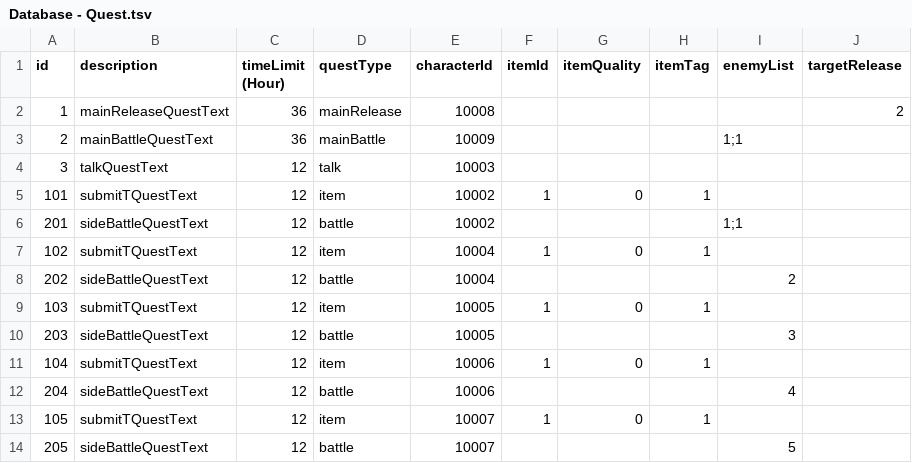
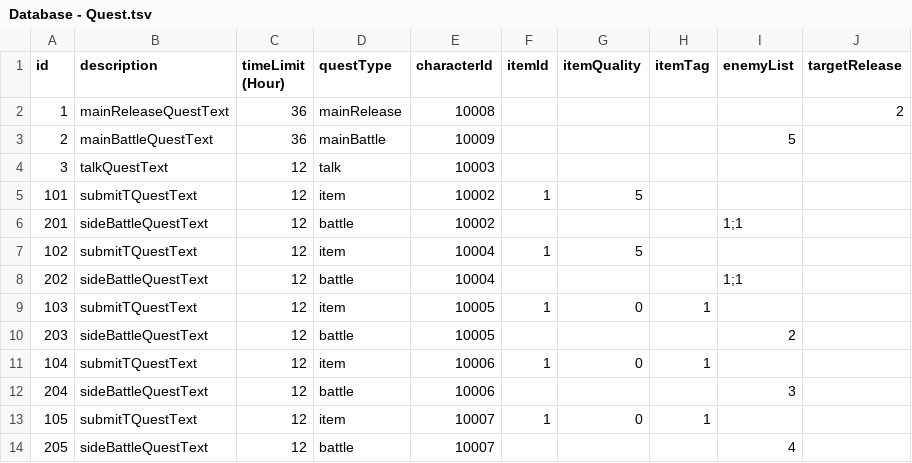
Before and after one commit to simonbut/GemHero, a TSV file: Assets/_Database/Database - Quest.tsv, drawn as a sheet.

```diff
--- a/Assets/_Database/Database - Quest.tsv
+++ b/Assets/_Database/Database - Quest.tsv
@@ -2,13 +2,13 @@ id	description	timeLimit (Hour)	questType	characterId	itemId	itemQuality	itemTag
 1	mainReleaseQuestText	36	mainRelease	10008					2
-2	mainBattleQuestText	36	mainBattle	10009				1;1	
+2	mainBattleQuestText	36	mainBattle	10009				5	
 3	talkQuestText	12	talk	10003					
-101	submitTQuestText	12	item	10002	1	0	1		
+101	submitTQuestText	12	item	10002	1	5			
 201	sideBattleQuestText	12	battle	10002				1;1	
-102	submitTQuestText	12	item	10004	1	0	1		
-202	sideBattleQuestText	12	battle	10004				2	
+102	submitTQuestText	12	item	10004	1	5			
+202	sideBattleQuestText	12	battle	10004				1;1	
 103	submitTQuestText	12	item	10005	1	0	1		
-203	sideBattleQuestText	12	battle	10005				3	
+203	sideBattleQuestText	12	battle	10005				2	
 104	submitTQuestText	12	item	10006	1	0	1		
-204	sideBattleQuestText	12	battle	10006				4	
+204	sideBattleQuestText	12	battle	10006				3	
 105	submitTQuestText	12	item	10007	1	0	1		
-205	sideBattleQuestText	12	battle	10007				5	
+205	sideBattleQuestText	12	battle	10007				4	
```
Also changed, not shown: Assets/_Database/Database - ResourcePoint.tsv, 6 other files.
